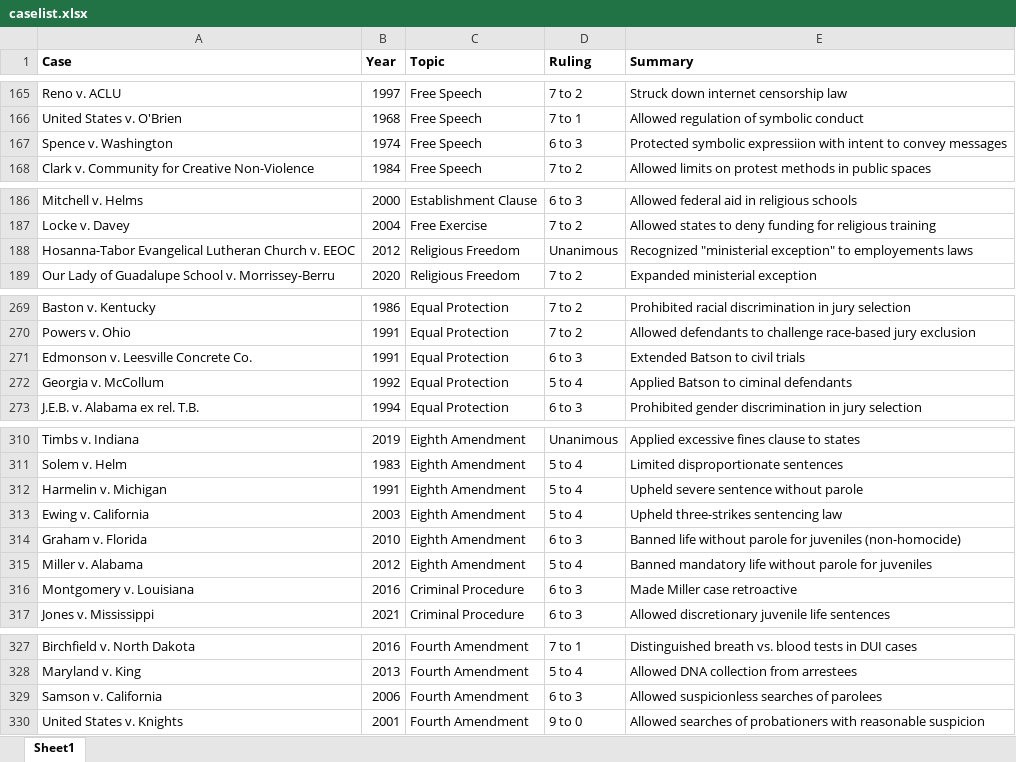
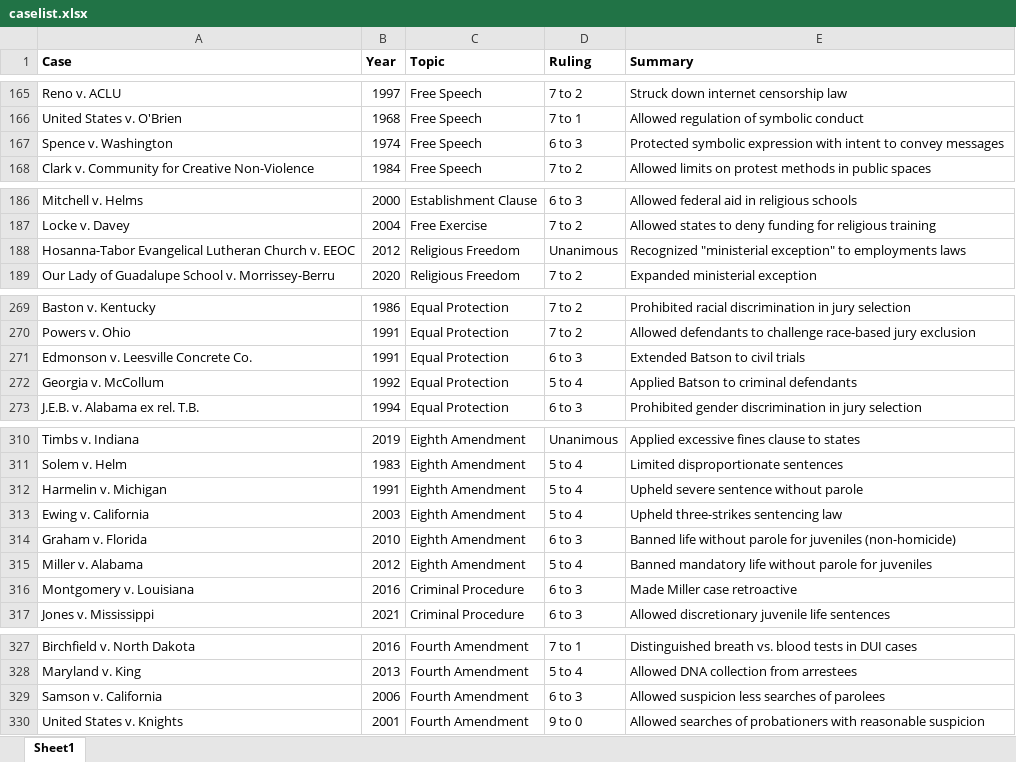
Before and after one commit to nicklin877/CS455LegalCaseFinder, an Excel workbook: CS455LegalCaseFinder/caselist.xlsx, sheet Sheet1, drawn as a sheet; only a part is shown, gaps mark what is left out; values as stored, in another font and other column widths than the file's, no borders; the diff covers the shown part only; the diff names each change by its address in the sheet, - before the commit and + after, or states it on an @@ line.

```diff
--- a/CS455LegalCaseFinder/caselist.xlsx (sheet Sheet1)
+++ b/CS455LegalCaseFinder/caselist.xlsx (sheet Sheet1)
-E167 (Summary): Protected symbolic expressiion with intent…
+E167 (Summary): Protected symbolic expression with intent…
-E188 (Summary): …exception" to employements laws
+E188 (Summary): …exception" to employments laws
-E272 (Summary): Applied Batson to ciminal defendants
+E272 (Summary): Applied Batson to criminal defendants
-E314 (Summary): …for juveniles (non-homocide)
+E314 (Summary): …for juveniles (non-homicide)
-E329 (Summary): Allowed suspicionless searches of parolees
+E329 (Summary): Allowed suspicion less searches of parolees
```
Also changed, not shown: 11 edited cells elsewhere in this sheet, 1 other file.
